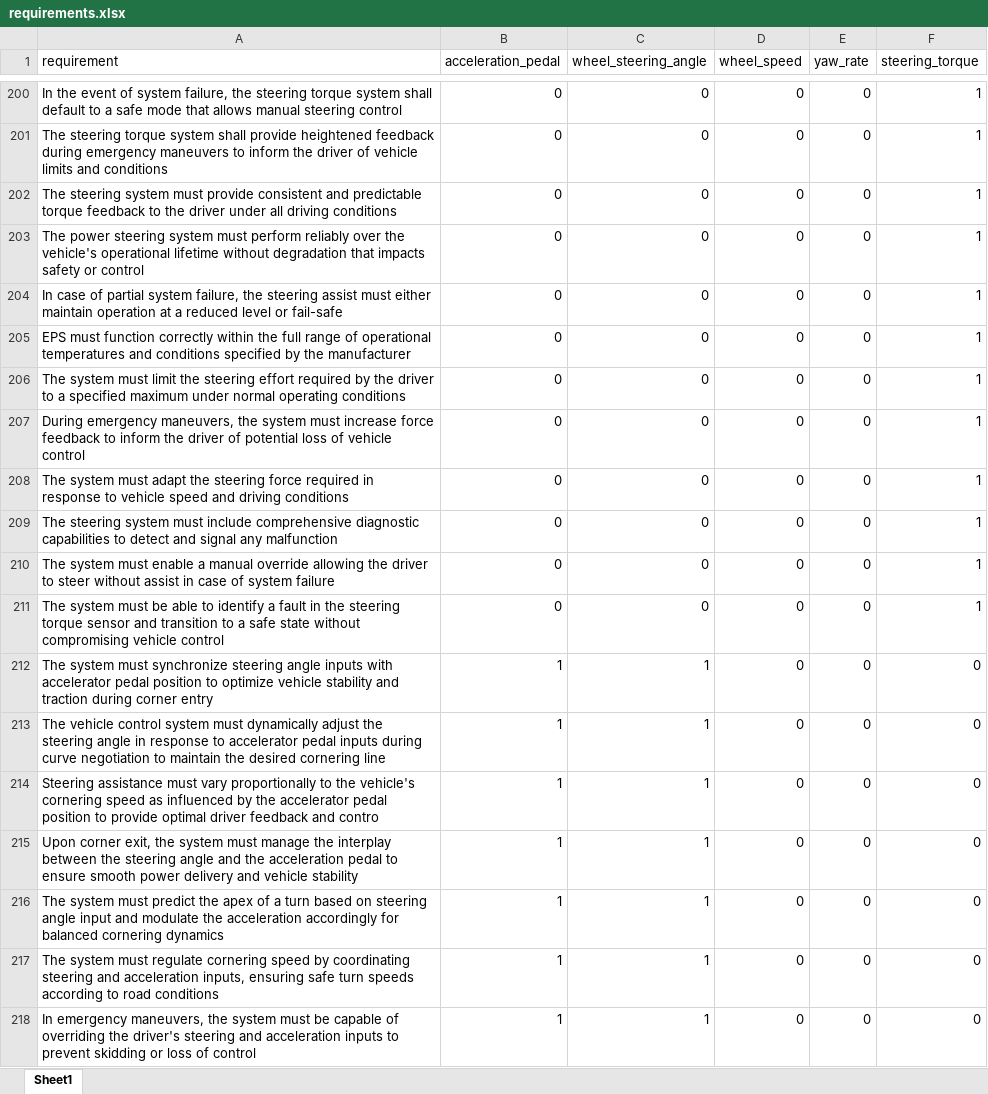
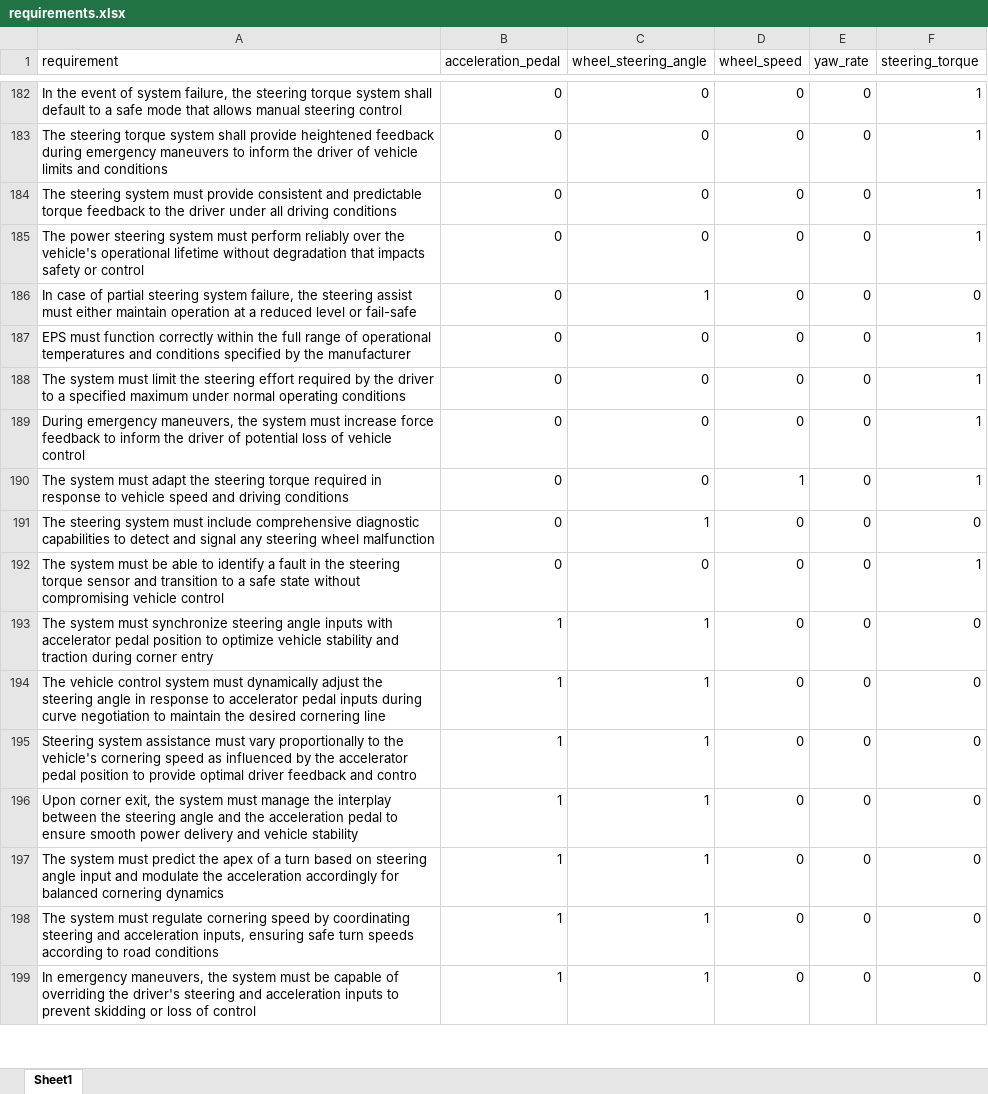
Before and after one commit to ahmadhatahet/hil-fault-test-gen, an Excel workbook: data/requirements.xlsx, sheet Sheet1, drawn as a sheet; only a part is shown, gaps mark what is left out; values as stored, in another font and other column widths than the file's, no cell formats; removed rows and columns are numbered as before the commit, all else as after; the diff covers the shown part only; the diff names each change by its address in the sheet, - before the commit and + after, or states it on an @@ line.

Commit message:
correct/delete some requirements

```diff
--- a/data/requirements.xlsx (sheet Sheet1)
+++ b/data/requirements.xlsx (sheet Sheet1)
-A186 (requirement): …of partial system failure,…
+A186 (requirement): …of partial steering system failure,…
-C186 (wheel_steering_angle): 0
+C186 (wheel_steering_angle): 1
-F186 (steering_torque): 1
+F186 (steering_torque): 0
-A190 (requirement): …the steering force required in…
+A190 (requirement): …the steering torque required in…
-D190 (wheel_speed): 0
+D190 (wheel_speed): 1
-A191 (requirement): …signal any malfunction
+A191 (requirement): …signal any steering wheel malfunction
-C191 (wheel_steering_angle): 0
+C191 (wheel_steering_angle): 1
-F191 (steering_torque): 1
+F191 (steering_torque): 0
-row 210: The system must enable a manual override allowing the driver to steer without assist in case of system failure | 0 | 0 | 0 | 0 | 1
-A195 (requirement): Steering assistance must…
+A195 (requirement): Steering system assistance must…
```
Also changed, not shown: 19 removed rows and 57 edited cells elsewhere in this sheet, cell formats.
